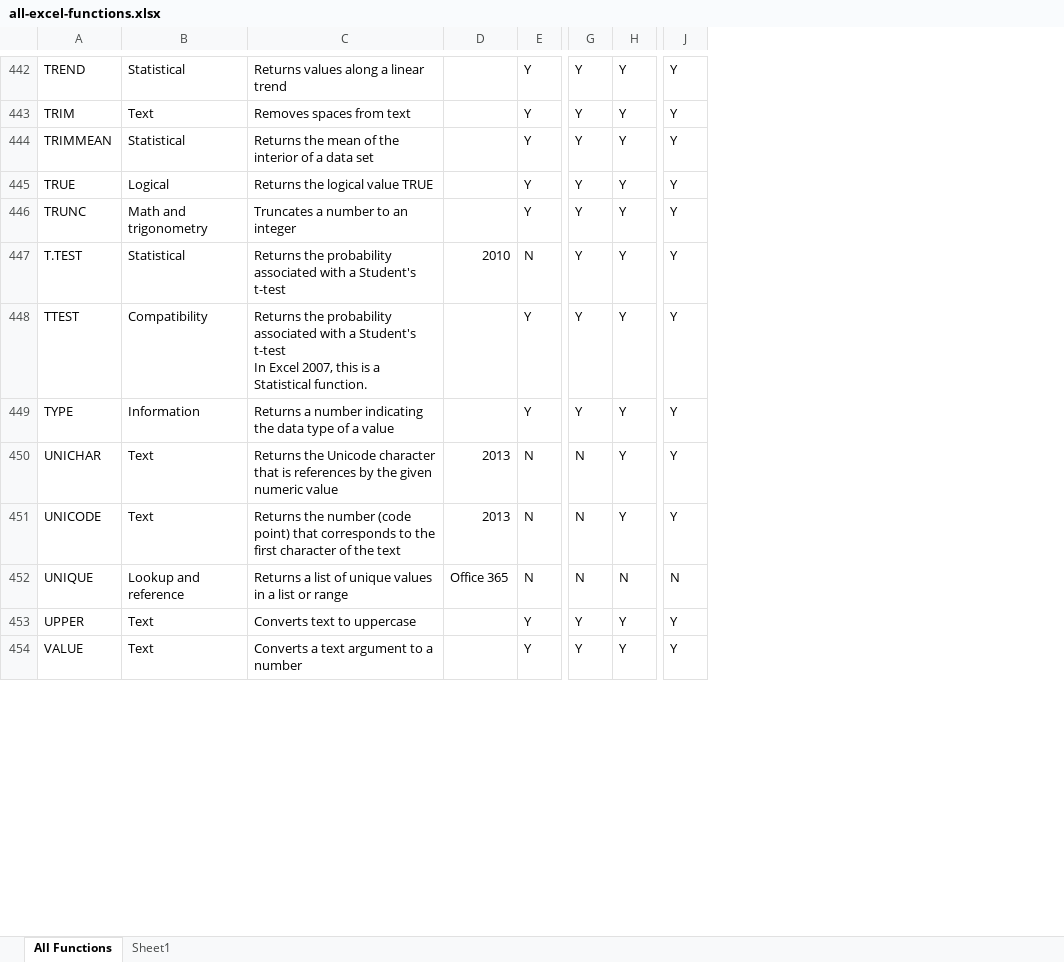
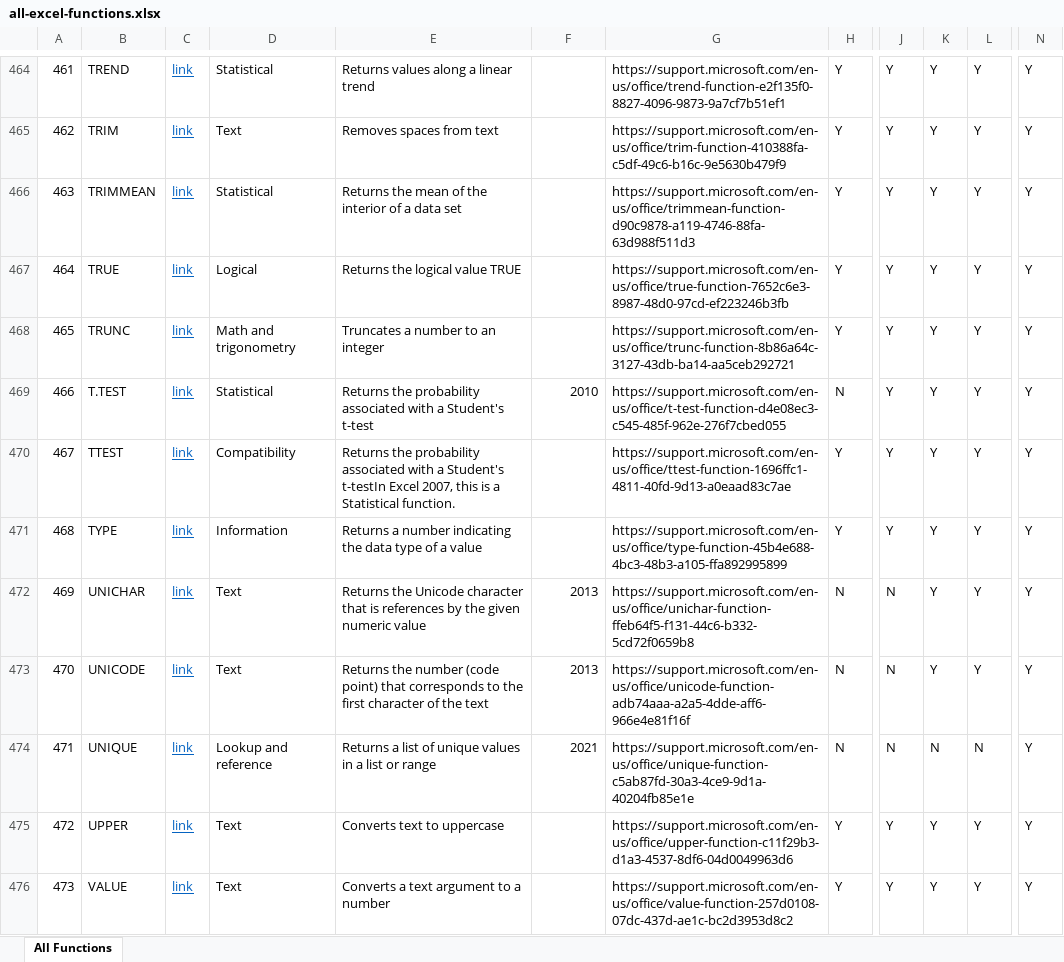
Before and after one commit to ThepExcel/download, an Excel workbook: all-excel-functions.xlsx, sheet All Functions, drawn as a sheet; only a part is shown, gaps mark what is left out; values as stored, in another font and other column widths than the file's, no borders; charts and pictures and conditional formats and table styles not drawn; addresses are those after the commit; ↵ is a line break in a cell; the diff covers the shown part only; the diff names each change by its address in the sheet, - before the commit and + after, or states it on an @@ line.

Commit message:
Add files via upload

```diff
--- a/all-excel-functions.xlsx (sheet All Functions)
+++ b/all-excel-functions.xlsx (sheet All Functions)
@@ sheet tab hidden: Sheet1 @@
+column A, rows 464-476: 461 | 462 | 463 | 464 | 465 | 466 | 467 | 468 | 469 | 470 | 471 | 472 | 473
+column C, rows 464-476: all link
+column G, rows 464-476: https://support.microsoft.com/en-us/office/trend-function-e2f135f0-8827-4096-9873-9a7cf7b51ef1 | https://support.microsoft.com/en-us/office/trim-function-410388fa-c5df-49c6-b16c-9e5630b479f9 | https://support.microsoft.com/en-us/office/trimmean-function-d90c9878-a119-4746-88fa-63d988f511d3 | https://support.microsoft.com/en-us/office/true-function-7652c6e3-8987-48d0-97cd-ef223246b3fb | https://support.microsoft.com/en-us/office/trunc-function-8b86a64c-3127-43db-ba14-aa5ceb292721 | https://support.microsoft.com/en-us/office/t-test-function-d4e08ec3-c545-485f-962e-276f7cbed055 | https://support.microsoft.com/en-us/office/ttest-function-1696ffc1-4811-40fd-9d13-a0eaad83c7ae | https://support.microsoft.com/en-us/office/type-function-45b4e688-4bc3-48b3-a105-ffa892995899 | https://support.microsoft.com/en-us/office/unichar-function-ffeb64f5-f131-44c6-b332-5cd72f0659b8 | https://support.microsoft.com/en-us/office/unicode-function-adb74aaa-a2a5-4dde-aff6-966e4e81f16f | https://support.microsoft.com/en-us/office/unique-function-c5ab87fd-30a3-4ce9-9d1a-40204fb85e1e | https://support.microsoft.com/en-us/office/upper-function-c11f29b3-d1a3-4537-8df6-04d0049963d6 | https://support.microsoft.com/en-us/office/value-function-257d0108-07dc-437d-ae1c-bc2d3953d8c2
+column K, rows 464-476: Y | Y | Y | Y | Y | Y | Y | Y | Y | Y | N | Y | Y
-E470: …a Student's t-test ↵ In Excel 2007,…
+E470: …a Student's t-testIn Excel 2007,…
-F474: Office 365
+F474: 2021
-N474: N
+N474: Y
```
Also changed, not shown: 28 added rows, 2 removed rows and 68 edited cells elsewhere in this sheet, formulas that keep their value, charts or pictures.
